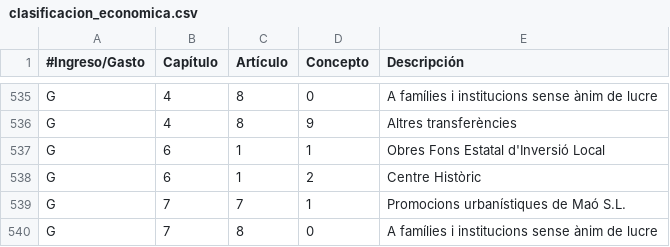
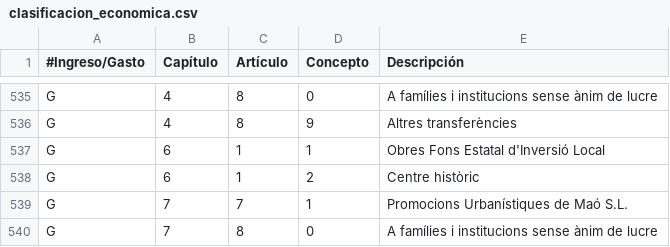
Before and after one commit to civio/presupuesto-mao, a CSV file: data/ca/clasificacion_economica.csv, drawn as a sheet; only a part is shown, gaps mark what is left out.

Commit message:
Update economic classification descriptions

```diff
--- a/data/ca/clasificacion_economica.csv
+++ b/data/ca/clasificacion_economica.csv
@@ -537,4 +537,4 @@ G,4,8,9,Altres transferències
 G,6,1,1,Obres Fons Estatal d'Inversió Local
-G,6,1,2,Centre Històric
-G,7,7,1,Promocions urbanístiques de Maó S.L.
+G,6,1,2,Centre històric
+G,7,7,1,Promocions Urbanístiques de Maó S.L.
 G,7,8,0,A famílies i institucions sense ànim de lucre
```
Also changed, not shown: data/es/clasificacion_economica.csv.
